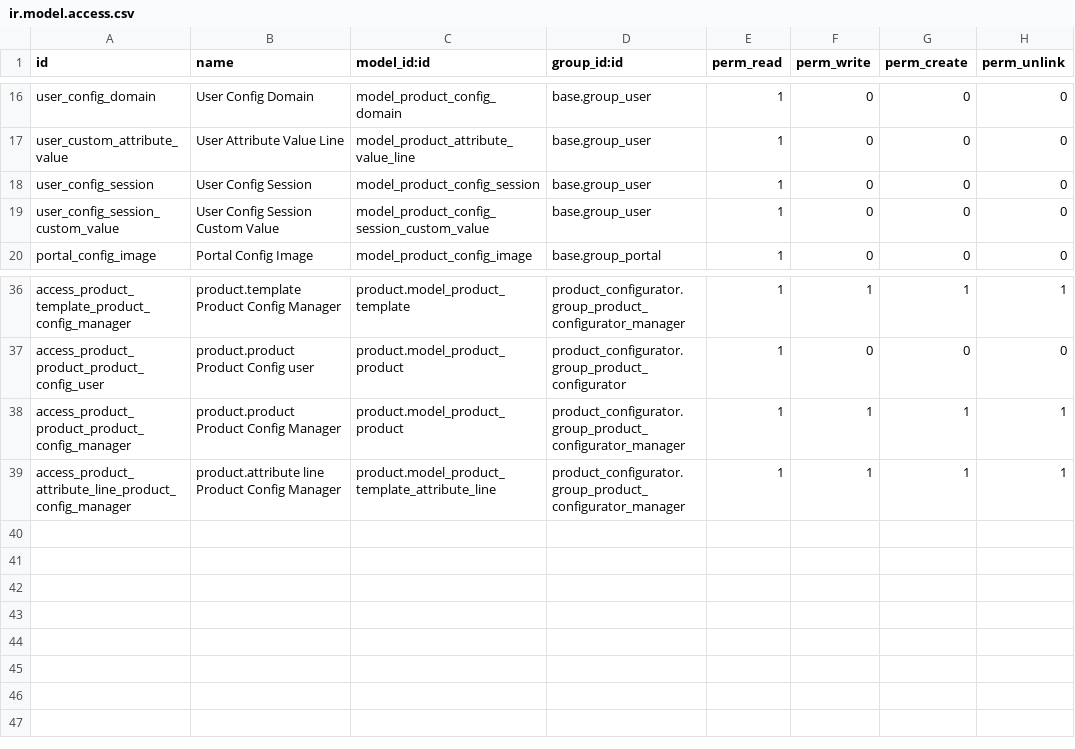
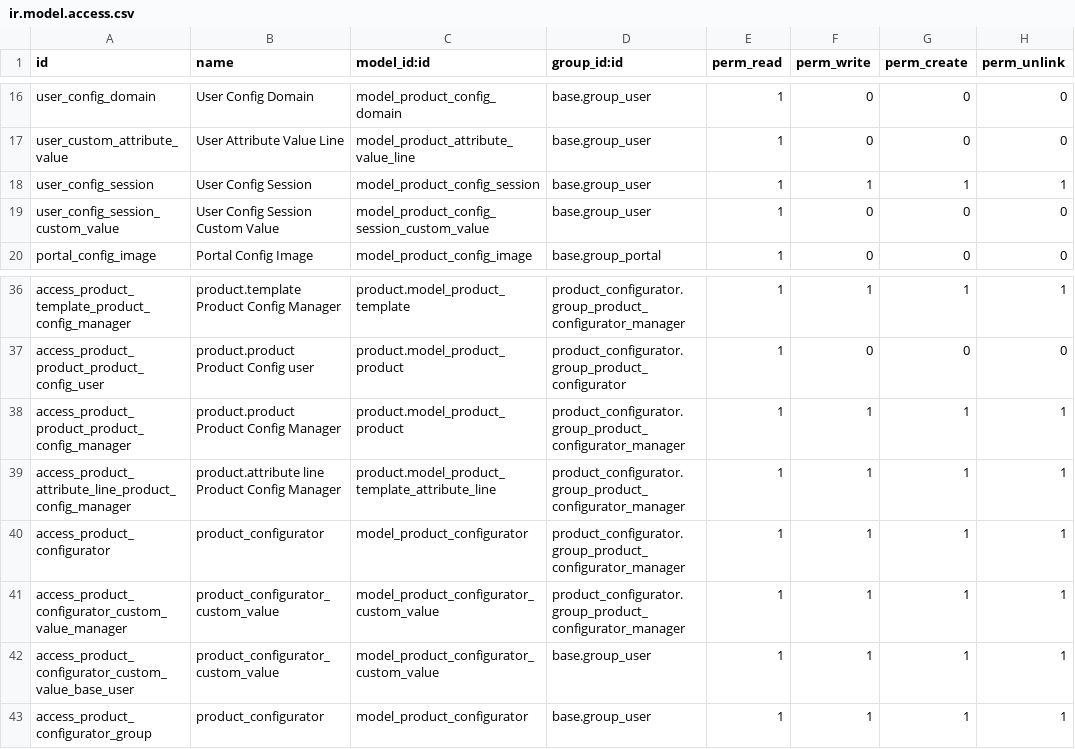
Before and after one commit to bizzappdev/product-configurator, a CSV file: product_configurator/security/ir.model.access.csv, drawn as a sheet; only a part is shown, gaps mark what is left out.

```diff
--- a/product_configurator/security/ir.model.access.csv
+++ b/product_configurator/security/ir.model.access.csv
@@ -17,3 +17,3 @@ user_config_domain,User Config Domain,model_product_config_domain,base.group_use
 user_custom_attribute_value,User Attribute Value Line,model_product_attribute_value_line,base.group_user,1,0,0,0
-user_config_session,User Config Session,model_product_config_session,base.group_user,1,0,0,0
+user_config_session,User Config Session,model_product_config_session,base.group_user,1,1,1,1
 user_config_session_custom_value,User Config Session Custom Value,model_product_config_session_custom_value,base.group_user,1,0,0,0
@@ -39 +39,5 @@ access_product_product_product_config_manager,product.product Product Config Man
 access_product_attribute_line_product_config_manager,product.attribute line Product Config Manager,product.model_product_template_attribute_line,product_configurator.group_product_configurator_manager,1,1,1,1
+access_product_configurator,product_configurator,model_product_configurator,product_configurator.group_product_configurator_manager,1,1,1,1
+access_product_configurator_custom_value_manager,product_configurator_custom_value,model_product_configurator_custom_value,product_configurator.group_product_configurator_manager,1,1,1,1
+access_product_configurator_custom_value_base_user,product_configurator_custom_value,model_product_configurator_custom_value,base.group_user,1,1,1,1
+access_product_configurator_group,product_configurator,model_product_configurator,base.group_user,1,1,1,1
```
Also changed, not shown: 7 other files.
